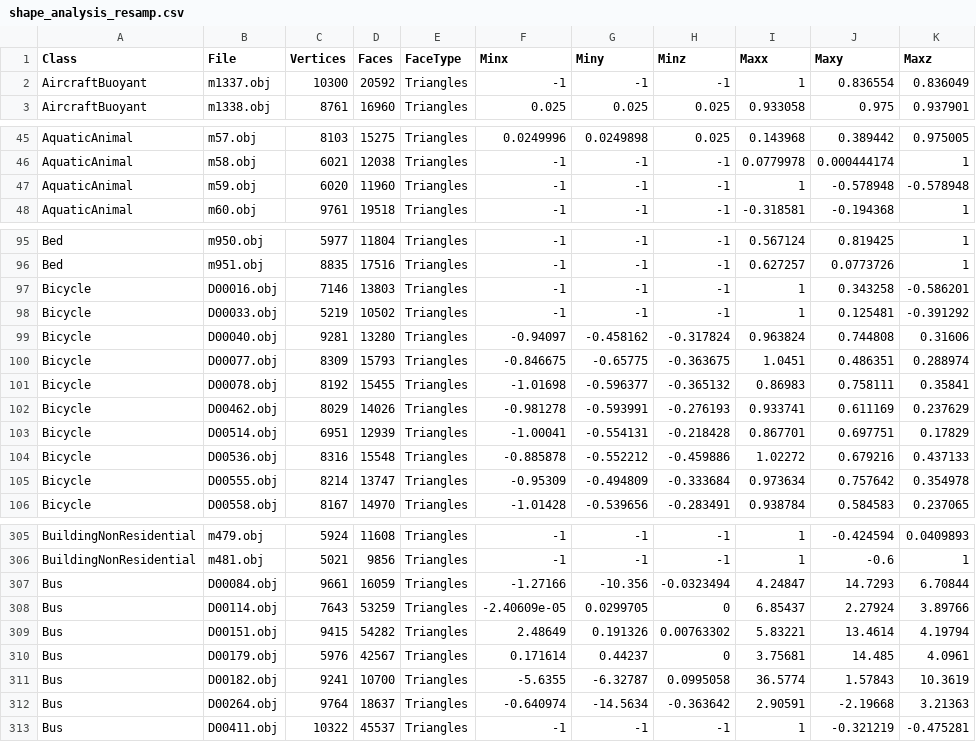
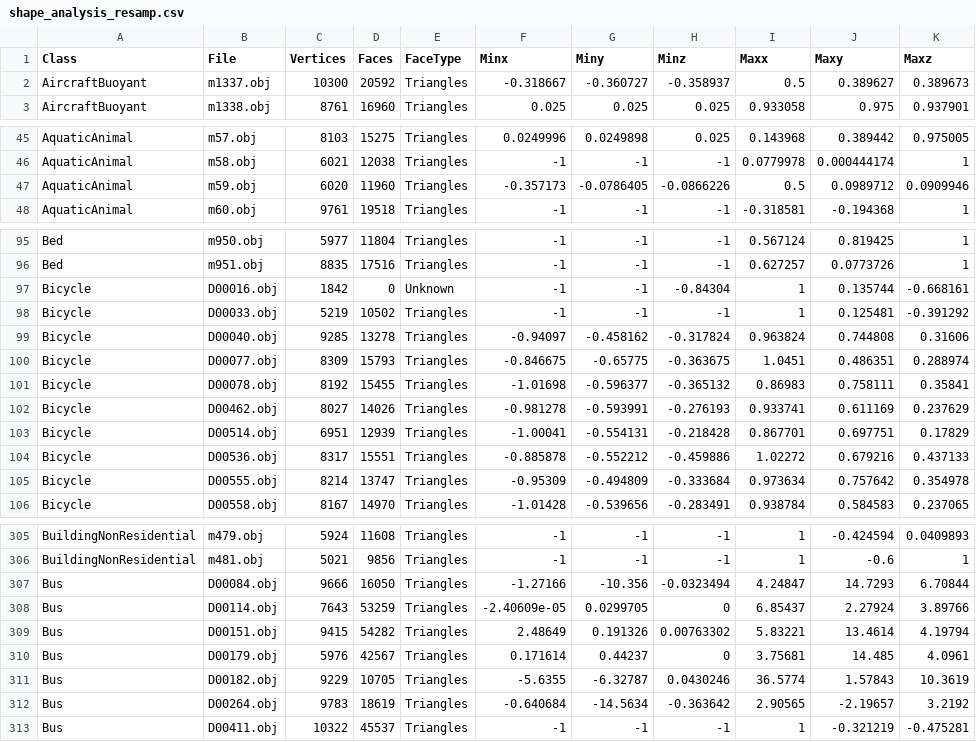
Before and after one commit to domdoesbu/MMR_Project, a CSV file: MMR_Project/shape_analysis_resamp.csv, drawn as a sheet; only a part is shown, gaps mark what is left out; the diff covers the shown part only.

```diff
--- a/MMR_Project/shape_analysis_resamp.csv
+++ b/MMR_Project/shape_analysis_resamp.csv
@@ -1,3 +1,3 @@
 Class,File,Vertices,Faces,FaceType,Minx,Miny,Minz,Maxx,Maxy,Maxz
-AircraftBuoyant,m1337.obj,10300,20592,"Triangles",-1,-1,-1,1,0.836554,0.836049
+AircraftBuoyant,m1337.obj,10300,20592,"Triangles",-0.318667,-0.360727,-0.358937,0.5,0.389627,0.389673
 AircraftBuoyant,m1338.obj,8761,16960,"Triangles",0.025,0.025,0.025,0.933058,0.975,0.937901
@@ -46,3 +46,3 @@ AquaticAnimal,m57.obj,8103,15275,"Triangles",0.0249996,0.0249898,0.025,0.143968,
 AquaticAnimal,m58.obj,6021,12038,"Triangles",-1,-1,-1,0.0779978,0.000444174,1
-AquaticAnimal,m59.obj,6020,11960,"Triangles",-1,-1,-1,1,-0.578948,-0.578948
+AquaticAnimal,m59.obj,6020,11960,"Triangles",-0.357173,-0.0786405,-0.0866226,0.5,0.0989712,0.0909946
 AquaticAnimal,m60.obj,9761,19518,"Triangles",-1,-1,-1,-0.318581,-0.194368,1
@@ -96,10 +96,10 @@ Bed,m950.obj,5977,11804,"Triangles",-1,-1,-1,0.567124,0.819425,1
 Bed,m951.obj,8835,17516,"Triangles",-1,-1,-1,0.627257,0.0773726,1
-Bicycle,D00016.obj,7146,13803,"Triangles",-1,-1,-1,1,0.343258,-0.586201
+Bicycle,D00016.obj,1842,0,"Unknown",-1,-1,-0.84304,1,0.135744,-0.668161
 Bicycle,D00033.obj,5219,10502,"Triangles",-1,-1,-1,1,0.125481,-0.391292
-Bicycle,D00040.obj,9281,13280,"Triangles",-0.94097,-0.458162,-0.317824,0.963824,0.744808,0.31606
+Bicycle,D00040.obj,9285,13278,"Triangles",-0.94097,-0.458162,-0.317824,0.963824,0.744808,0.31606
 Bicycle,D00077.obj,8309,15793,"Triangles",-0.846675,-0.65775,-0.363675,1.0451,0.486351,0.288974
 Bicycle,D00078.obj,8192,15455,"Triangles",-1.01698,-0.596377,-0.365132,0.86983,0.758111,0.35841
-Bicycle,D00462.obj,8029,14026,"Triangles",-0.981278,-0.593991,-0.276193,0.933741,0.611169,0.237629
+Bicycle,D00462.obj,8027,14026,"Triangles",-0.981278,-0.593991,-0.276193,0.933741,0.611169,0.237629
 Bicycle,D00514.obj,6951,12939,"Triangles",-1.00041,-0.554131,-0.218428,0.867701,0.697751,0.17829
-Bicycle,D00536.obj,8316,15548,"Triangles",-0.885878,-0.552212,-0.459886,1.02272,0.679216,0.437133
+Bicycle,D00536.obj,8317,15551,"Triangles",-0.885878,-0.552212,-0.459886,1.02272,0.679216,0.437133
 Bicycle,D00555.obj,8214,13747,"Triangles",-0.95309,-0.494809,-0.333684,0.973634,0.757642,0.354978
@@ -306,3 +306,3 @@ BuildingNonResidential,m479.obj,5924,11608,"Triangles",-1,-1,-1,1,-0.424594,0.04
 BuildingNonResidential,m481.obj,5021,9856,"Triangles",-1,-1,-1,1,-0.6,1
-Bus,D00084.obj,9661,16059,"Triangles",-1.27166,-10.356,-0.0323494,4.24847,14.7293,6.70844
+Bus,D00084.obj,9666,16050,"Triangles",-1.27166,-10.356,-0.0323494,4.24847,14.7293,6.70844
 Bus,D00114.obj,7643,53259,"Triangles",-2.40609e-05,0.0299705,0,6.85437,2.27924,3.89766
@@ -310,4 +310,4 @@ Bus,D00151.obj,9415,54282,"Triangles",2.48649,0.191326,0.00763302,5.83221,13.461
 Bus,D00179.obj,5976,42567,"Triangles",0.171614,0.44237,0,3.75681,14.485,4.0961
-Bus,D00182.obj,9241,10700,"Triangles",-5.6355,-6.32787,0.0995058,36.5774,1.57843,10.3619
-Bus,D00264.obj,9764,18637,"Triangles",-0.640974,-14.5634,-0.363642,2.90591,-2.19668,3.21363
+Bus,D00182.obj,9229,10705,"Triangles",-5.6355,-6.32787,0.0430246,36.5774,1.57843,10.3619
+Bus,D00264.obj,9783,18619,"Triangles",-0.640684,-14.5634,-0.363642,2.90565,-2.19657,3.2192
 Bus,D00411.obj,10322,45537,"Triangles",-1,-1,-1,1,-0.321219,-0.475281
```
Also changed, not shown: 36 edited cells elsewhere in this file, 13 other files.
